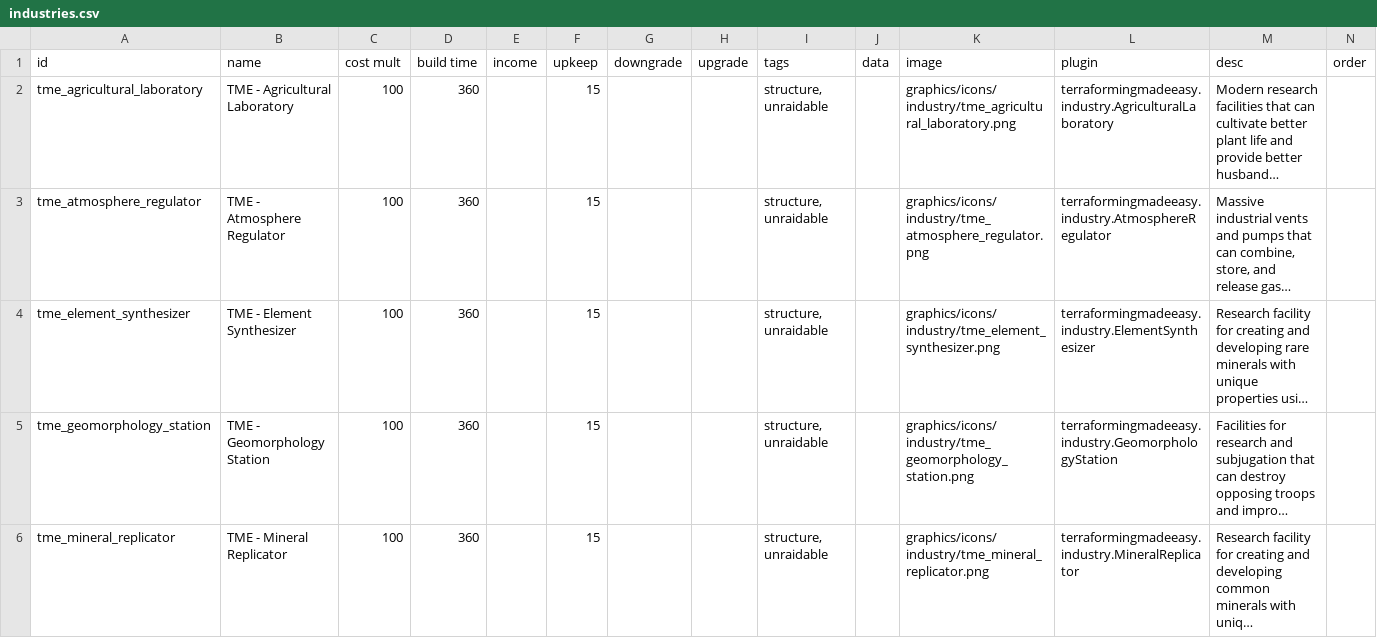
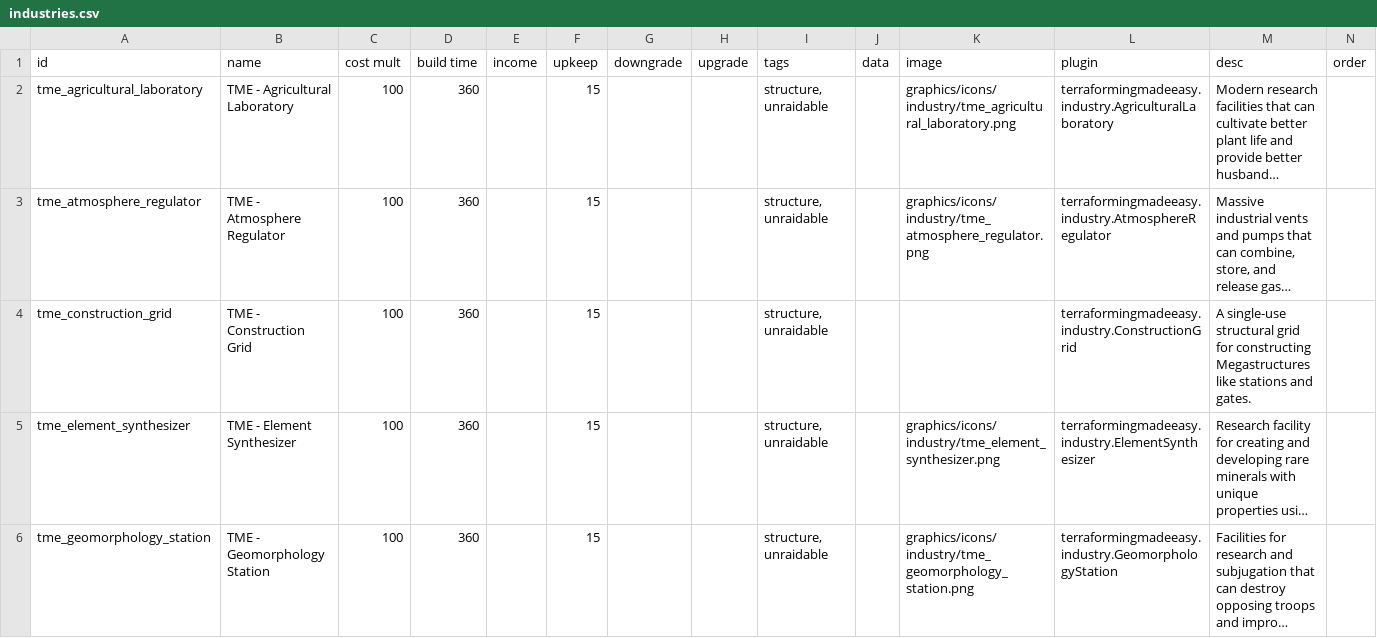
Before and after one commit to AudaxLudos/terraforming-made-easy, a CSV file: data/campaign/industries.csv, drawn as a sheet; only a part is shown; the shorter side is filled out with more unchanged rows; long unchanged cells end in …; rows hold the shown columns only; the diff names each change by its address in the sheet, - before the commit and + after, or states it on an @@ line.

Commit message:
Add construction grid industry and its implementations

```diff
--- a/data/campaign/industries.csv
+++ b/data/campaign/industries.csv
+row 4: tme_construction_grid | TME - Construction Grid | 100 | 360 |  | 15 |  |  | structure, unraidable |  |  | terraformingmadeeasy.industry.ConstructionGrid | A single-use structural grid for constructing Megastructures like stations and gates.
```
Also changed, not shown: 10 other files.
